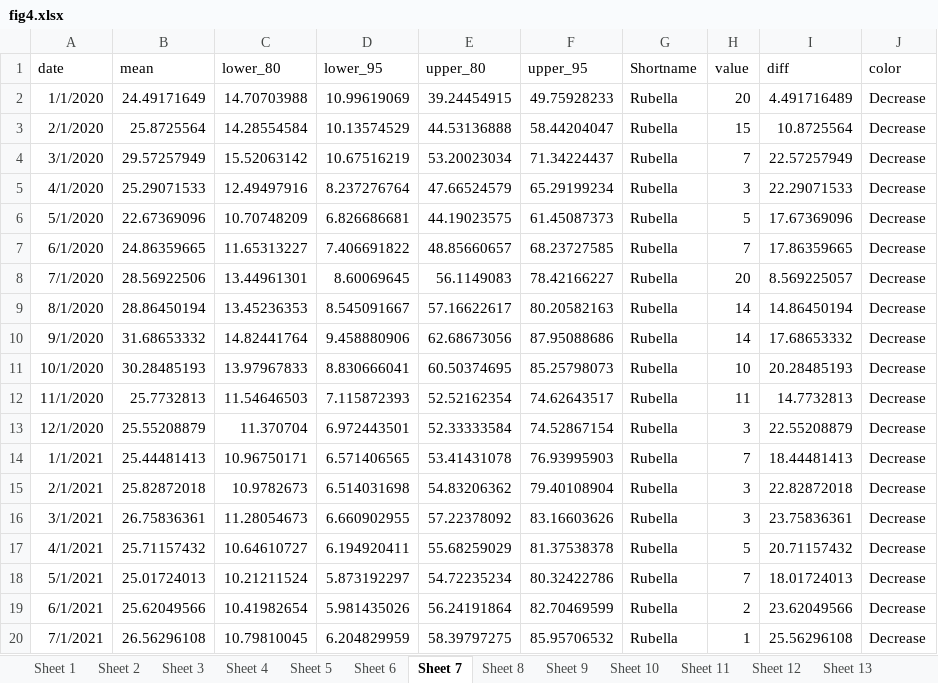
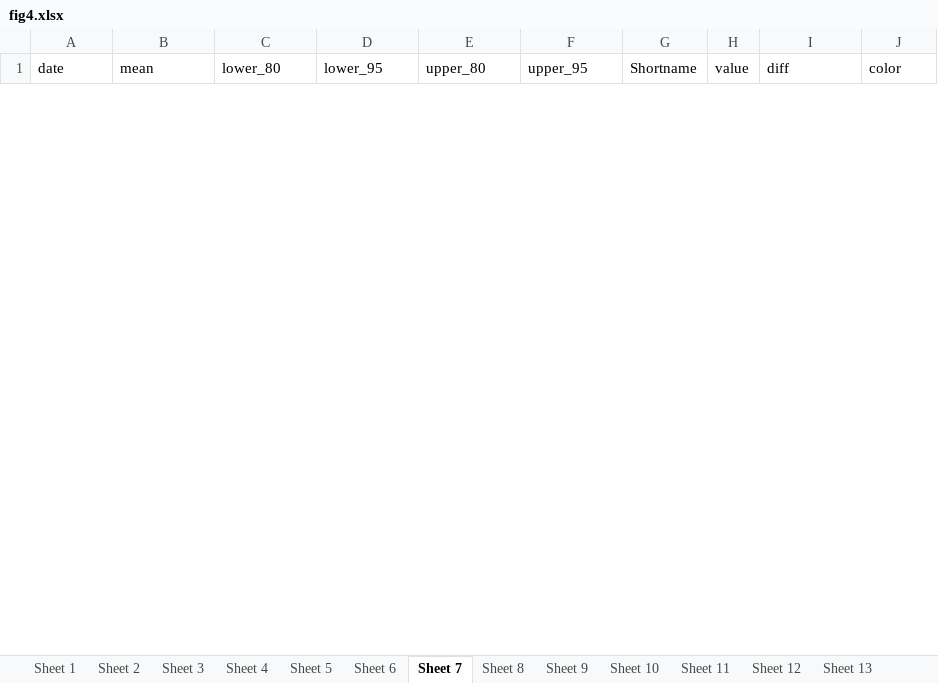
Before and after one commit to xmusphlkg/ID_TH, an Excel workbook: Outcome/Publish/figure_data/fig4.xlsx, sheet Sheet 7, drawn as a sheet; only a part is shown; values as stored, in another font and other column widths than the file's, no borders; removed rows and columns are numbered as before the commit, all else as after; the diff covers the shown part only; the diff names each change by its address in the sheet, - before the commit and + after, or states it on an @@ line.

```diff
--- a/Outcome/Publish/figure_data/fig4.xlsx (sheet Sheet 7)
+++ b/Outcome/Publish/figure_data/fig4.xlsx (sheet Sheet 7)
-row 2: 1/1/2020 | 24.49171649 | 14.70703988 | 10.99619069 | 39.24454915 | 49.75928233 | Rubella | 20 | 4.491716489 | Decrease
-row 3: 2/1/2020 | 25.8725564 | 14.28554584 | 10.13574529 | 44.53136888 | 58.44204047 | Rubella | 15 | 10.8725564 | Decrease
-row 4: 3/1/2020 | 29.57257949 | 15.52063142 | 10.67516219 | 53.20023034 | 71.34224437 | Rubella | 7 | 22.57257949 | Decrease
-row 5: 4/1/2020 | 25.29071533 | 12.49497916 | 8.237276764 | 47.66524579 | 65.29199234 | Rubella | 3 | 22.29071533 | Decrease
-row 6: 5/1/2020 | 22.67369096 | 10.70748209 | 6.826686681 | 44.19023575 | 61.45087373 | Rubella | 5 | 17.67369096 | Decrease
-row 7: 6/1/2020 | 24.86359665 | 11.65313227 | 7.406691822 | 48.85660657 | 68.23727585 | Rubella | 7 | 17.86359665 | Decrease
-row 8: 7/1/2020 | 28.56922506 | 13.44961301 | 8.60069645 | 56.1149083 | 78.42166227 | Rubella | 20 | 8.569225057 | Decrease
-row 9: 8/1/2020 | 28.86450194 | 13.45236353 | 8.545091667 | 57.16622617 | 80.20582163 | Rubella | 14 | 14.86450194 | Decrease
-row 10: 9/1/2020 | 31.68653332 | 14.82441764 | 9.458880906 | 62.68673056 | 87.95088686 | Rubella | 14 | 17.68653332 | Decrease
-row 11: 10/1/2020 | 30.28485193 | 13.97967833 | 8.830666041 | 60.50374695 | 85.25798073 | Rubella | 10 | 20.28485193 | Decrease
-row 12: 11/1/2020 | 25.7732813 | 11.54646503 | 7.115872393 | 52.52162354 | 74.62643517 | Rubella | 11 | 14.7732813 | Decrease
-row 13: 12/1/2020 | 25.55208879 | 11.370704 | 6.972443501 | 52.33333584 | 74.52867154 | Rubella | 3 | 22.55208879 | Decrease
-row 14: 1/1/2021 | 25.44481413 | 10.96750171 | 6.571406565 | 53.41431078 | 76.93995903 | Rubella | 7 | 18.44481413 | Decrease
-row 15: 2/1/2021 | 25.82872018 | 10.9782673 | 6.514031698 | 54.83206362 | 79.40108904 | Rubella | 3 | 22.82872018 | Decrease
-row 16: 3/1/2021 | 26.75836361 | 11.28054673 | 6.660902955 | 57.22378092 | 83.16603626 | Rubella | 3 | 23.75836361 | Decrease
-row 17: 4/1/2021 | 25.71157432 | 10.64610727 | 6.194920411 | 55.68259029 | 81.37538378 | Rubella | 5 | 20.71157432 | Decrease
-row 18: 5/1/2021 | 25.01724013 | 10.21211524 | 5.873192297 | 54.72235234 | 80.32422786 | Rubella | 7 | 18.01724013 | Decrease
-row 19: 6/1/2021 | 25.62049566 | 10.41982654 | 5.981435026 | 56.24191864 | 82.70469599 | Rubella | 2 | 23.62049566 | Decrease
-row 20: 7/1/2021 | 26.56296108 | 10.79810045 | 6.204829959 | 58.39797275 | 85.95706532 | Rubella | 1 | 25.56296108 | Decrease
```
Also changed, not shown: 60 added rows and 41 removed rows elsewhere in this sheet, sheet Sheet 5, sheet Sheet 23, sheet Sheet 22, sheet Sheet 11, sheet Sheet 21, sheet Sheet 14, 18 more sheets, Outcome/Appendix/Best_model_outcome.xlsx, 16 other files.
